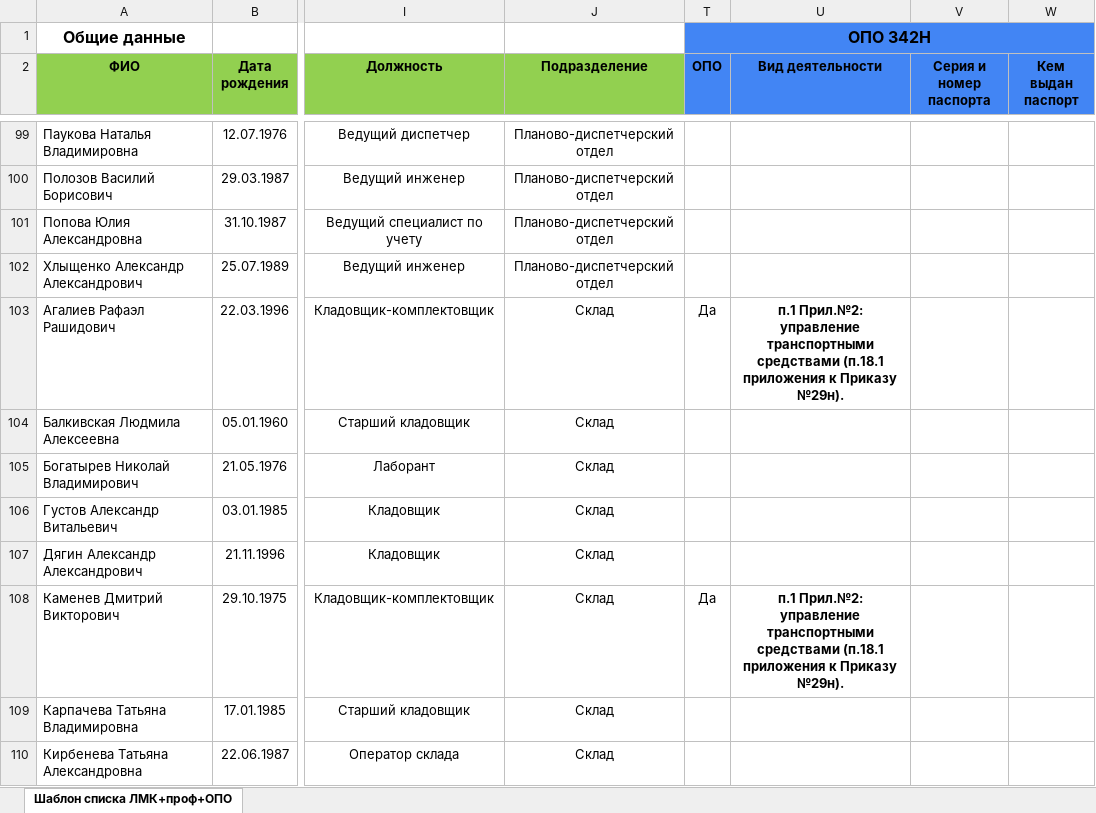
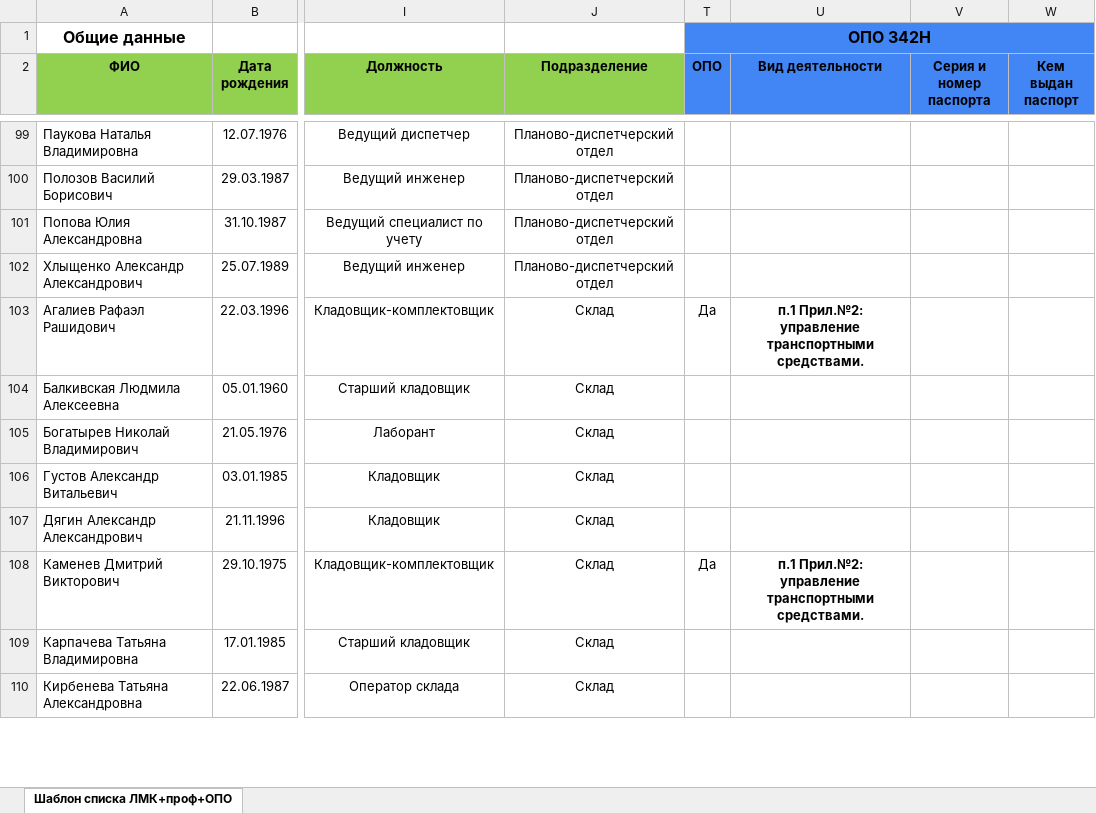
Before and after one commit to aigulaikesheva-eng/-, an Excel workbook: МО 19.10.2026/Шаблон ЛМК проф ОПО — Машково и Руднево (ред. 19.10.2026).xlsx, sheet Шаблон списка ЛМК+проф+ОПО, drawn as a sheet; only a part is shown, gaps mark what is left out; values as stored, in another font and other column widths than the file's, no borders; the diff covers the shown part only; the diff names each change by its address in the sheet, - before the commit and + after, or states it on an @@ line.

```diff
--- a/МО 19.10.2026/Шаблон ЛМК проф ОПО — Машково и Руднево (ред. 19.10.2026).xlsx (sheet Шаблон списка ЛМК+проф+ОПО)
+++ b/МО 19.10.2026/Шаблон ЛМК проф ОПО — Машково и Руднево (ред. 19.10.2026).xlsx (sheet Шаблон списка ЛМК+проф+ОПО)
-U103 (Вид деятельности): …управление транспортными средствами (п.18.1 приложения к Приказу №29н).
+U103 (Вид деятельности): …управление транспортными средствами.
-U108 (Вид деятельности): …управление транспортными средствами (п.18.1 приложения к Приказу №29н).
+U108 (Вид деятельности): …управление транспортными средствами.
```
Also changed, not shown: 6 edited cells elsewhere in this sheet.
